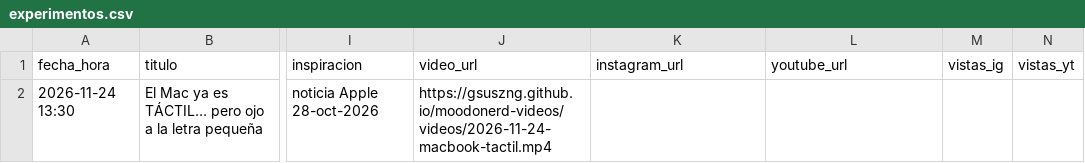
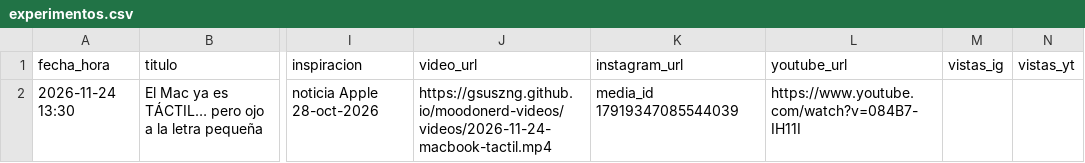
Before and after one commit to GsusZng/moodonerd-videos, a CSV file: registro/experimentos.csv, drawn as a sheet; only a part is shown, gaps mark what is left out; the diff names each change by its address in the sheet, - before the commit and + after, or states it on an @@ line.

```diff
--- a/registro/experimentos.csv
+++ b/registro/experimentos.csv
-K2 (instagram_url): (empty)
+K2 (instagram_url): media_id 17919347085544039
-L2 (youtube_url): (empty)
+L2 (youtube_url): https://www.youtube.com/watch?v=084B7-IH11I
```
